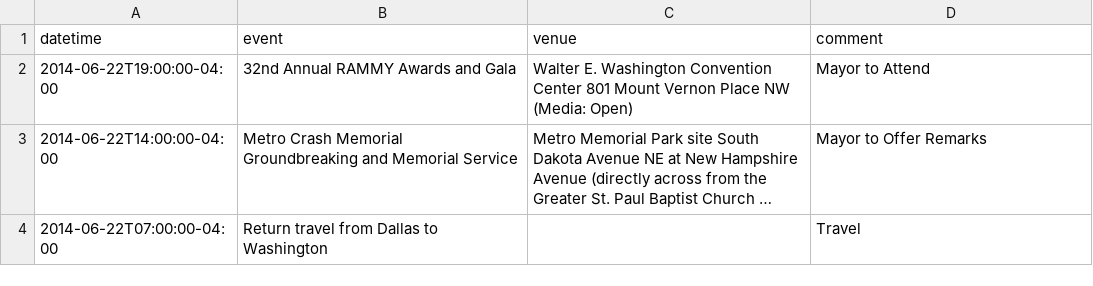
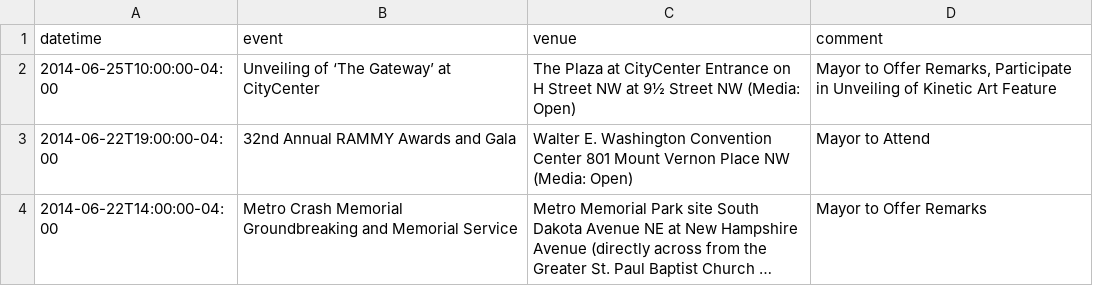
Before and after one commit to ajschumacher/dc_mayor_schedule, a CSV file: data/mayor_events.csv, drawn as a sheet; only a part is shown; the shorter side is filled out with more unchanged rows; long unchanged cells end in ….

```diff
--- a/data/mayor_events.csv
+++ b/data/mayor_events.csv
@@ -1,2 +1,3 @@
 datetime,event,venue,comment
+2014-06-25T10:00:00-04:00,Unveiling of ‘The Gateway’ at CityCenter,The Plaza at CityCenter Entrance on H Street NW at 9½ Street NW (Media: Open),"Mayor to Offer Remarks, Participate in Unveiling of Kinetic Art Feature"
 2014-06-22T19:00:00-04:00,32nd Annual RAMMY Awards and Gala,Walter E. Washington Convention Center 801 Mount Vernon Place NW (Media: Open),Mayor to Attend 
```
Also changed, not shown: 1 other file.
